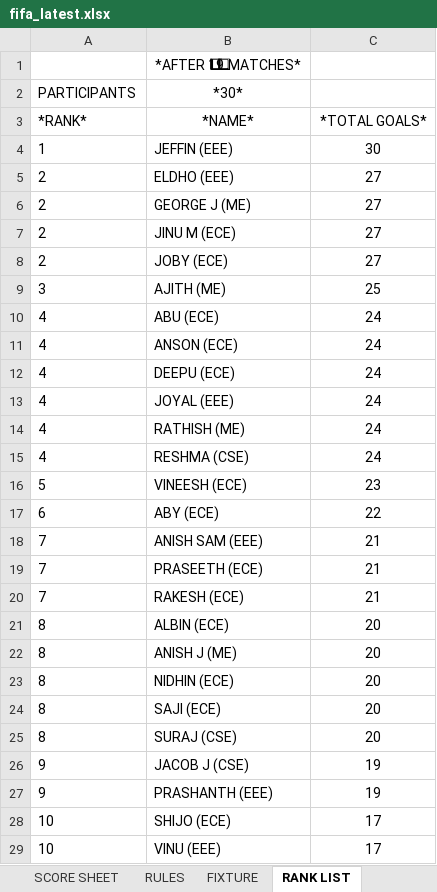
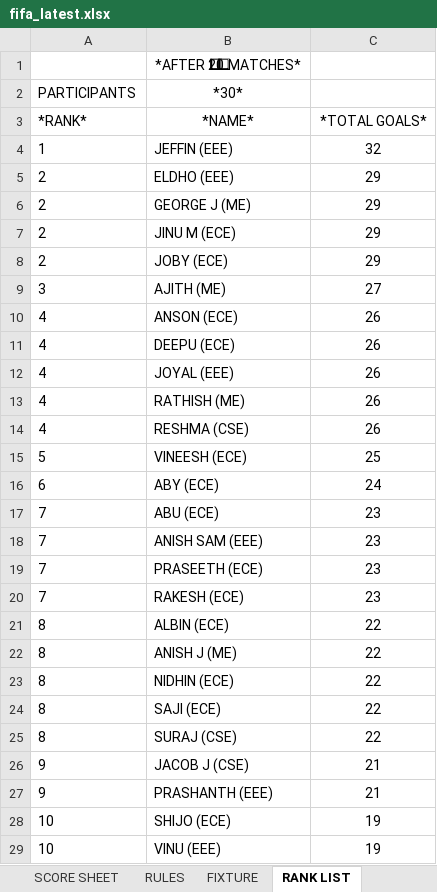
Before and after one commit to DSA-BN56/fifawankers, an Excel workbook: fifa_latest.xlsx, sheet RANK LIST, drawn as a sheet; only a part is shown; values as stored, in another font and other column widths than the file's, no borders; charts and pictures not drawn; removed rows and columns are numbered as before the commit, all else as after; the diff covers the shown part only; the diff names each change by its address in the sheet, - before the commit and + after, or states it on an @@ line.

```diff
--- a/fifa_latest.xlsx (sheet RANK LIST)
+++ b/fifa_latest.xlsx (sheet RANK LIST)
-B1 (*30*): *AFTER 1⃣9⃣ MATCHES*
+B1 (*30*): *AFTER 2⃣0⃣ MATCHES*
-C4: 30
+C4: 32
-C5:C8: 27
+C5:C8: 29
-C9: 25
+C9: 27
-row 10: 4 | ABU (ECE) | 24
-C10:C14: 24
+C10:C14: 26
-C15: 23
+C15: 25
-C16: 22
+C16: 24
+row 17: 7 | ABU (ECE) | 23
-C18:C20: 21
+C18:C20: 23
-C21:C25: 20
+C21:C25: 22
-C26:C27: 19
+C26:C27: 21
-C28:C29: 17
+C28:C29: 19
```
Also changed, not shown: 1 added row, 1 removed row and 1 edited cell elsewhere in this sheet, sheet SCORE SHEET, formulas that keep their value.
